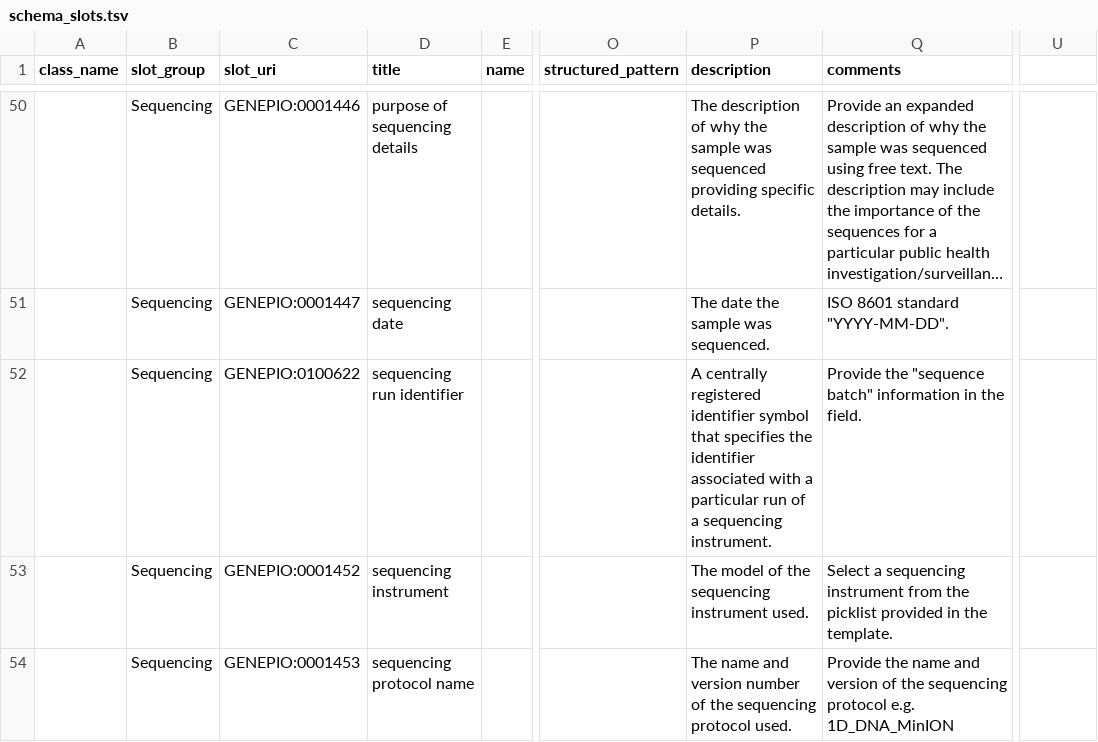
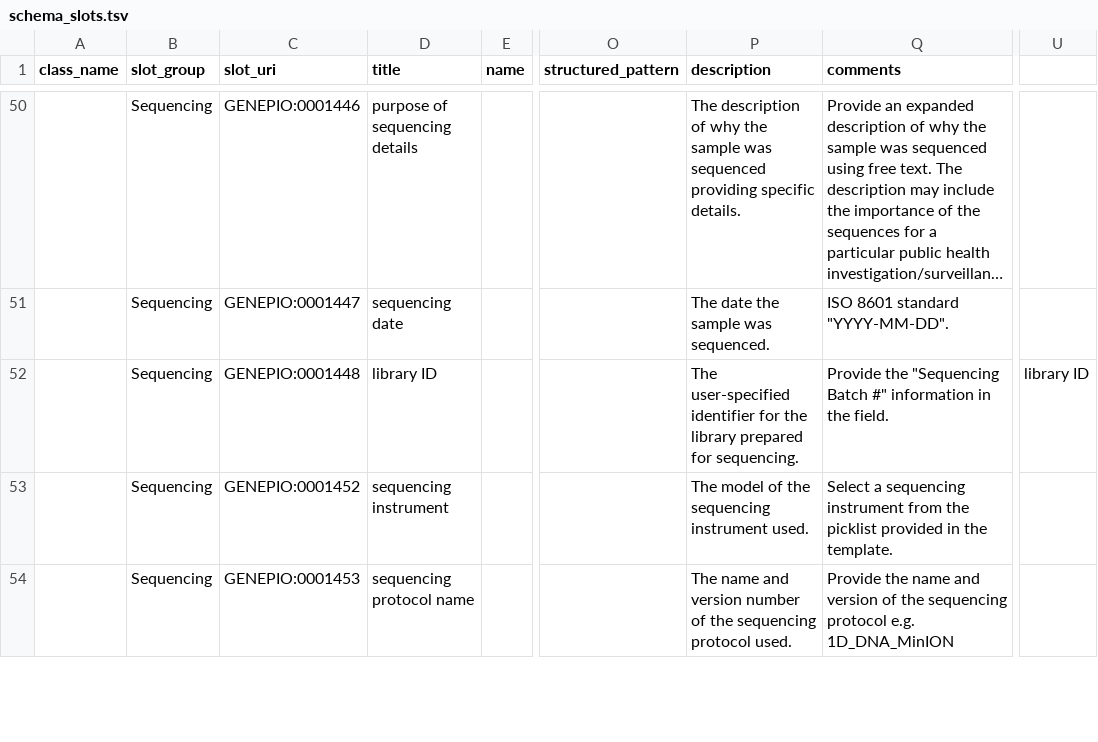
Before and after one commit to cidgoh/DataHarmonizer, a TSV file: web/templates/ambr/schema_slots.tsv, drawn as a sheet; only a part is shown, gaps mark what is left out; long unchanged cells end in …; the diff covers the shown part only; the diff names each change by its address in the sheet, - before the commit and + after, or states it on an @@ line.

Commit message:
ambr update

```diff
--- a/web/templates/ambr/schema_slots.tsv
+++ b/web/templates/ambr/schema_slots.tsv
-C52 (slot_uri): GENEPIO:0100622
+C52 (slot_uri): GENEPIO:0001448
-D52 (title): sequencing run identifier
+D52 (title): library ID
-P52 (description): A centrally registered identifier symbol that specifies the identifier associated with a particular run of a sequencing instrument.
+P52 (description): The user-specified identifier for the library prepared for sequencing.
-Q52 (comments): Provide the "sequence batch" information in…
+Q52 (comments): Provide the "Sequencing Batch #" information in…
-U52: (empty)
+U52: library ID
```
Also changed, not shown: 1 added row elsewhere in this file, web/templates/ambr/schema_enums.tsv, 3 other files.
